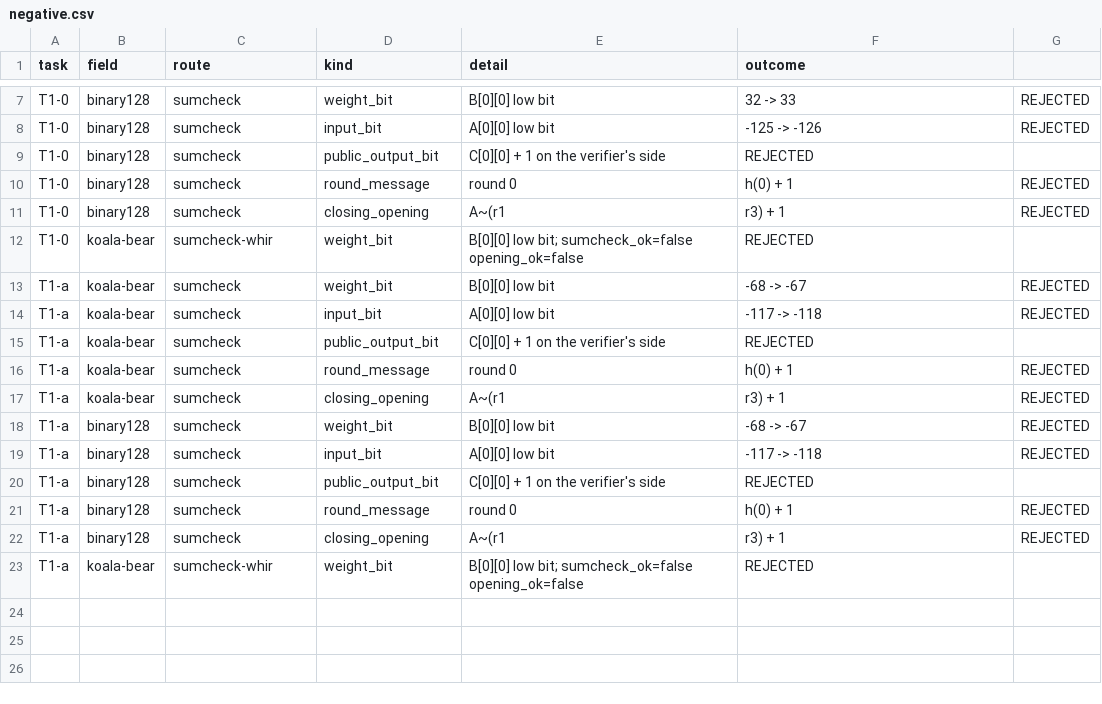
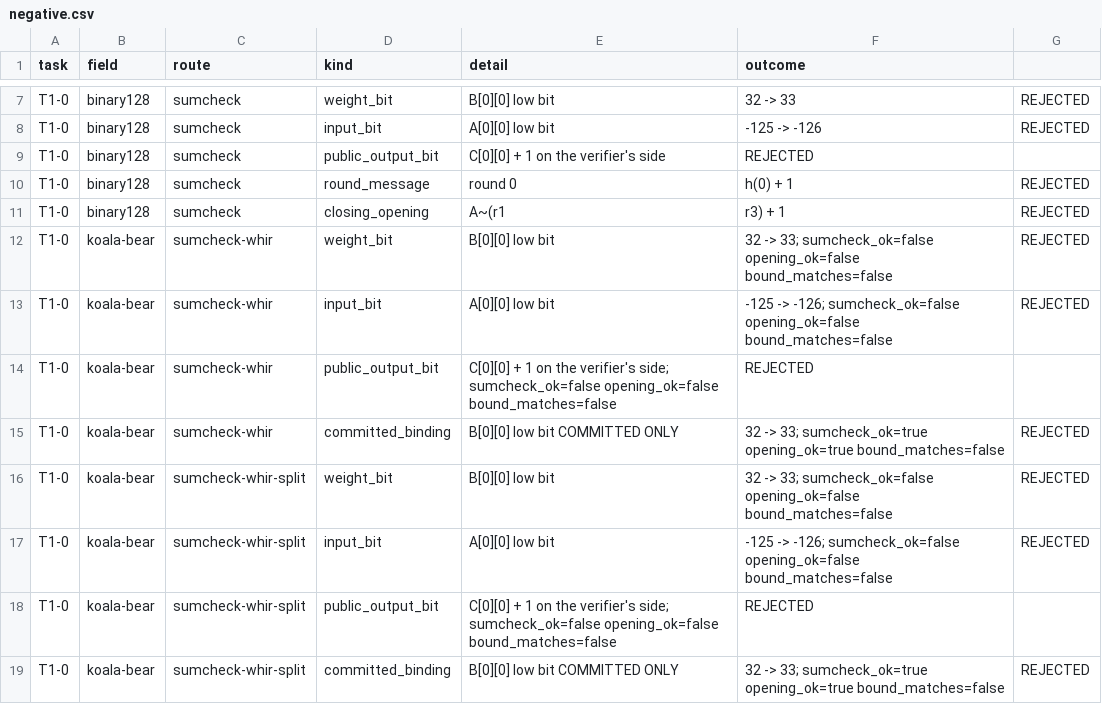
Before and after one commit to oxlipefe/snark-proof-systems-benchmark, a CSV file: data/negative-plonky3/negative.csv, drawn as a sheet; only a part is shown, gaps mark what is left out.

```diff
--- a/data/negative-plonky3/negative.csv
+++ b/data/negative-plonky3/negative.csv
@@ -11,13 +11,9 @@ T1-0,binary128,sumcheck,round_message,round 0, h(0) + 1,REJECTED
 T1-0,binary128,sumcheck,closing_opening,A~(r1,r3) + 1,REJECTED
-T1-0,koala-bear,sumcheck-whir,weight_bit,B[0][0] low bit; sumcheck_ok=false opening_ok=false,REJECTED
-T1-a,koala-bear,sumcheck,weight_bit,B[0][0] low bit, -68 -> -67,REJECTED
-T1-a,koala-bear,sumcheck,input_bit,A[0][0] low bit, -117 -> -118,REJECTED
-T1-a,koala-bear,sumcheck,public_output_bit,C[0][0] + 1 on the verifier's side,REJECTED
-T1-a,koala-bear,sumcheck,round_message,round 0, h(0) + 1,REJECTED
-T1-a,koala-bear,sumcheck,closing_opening,A~(r1,r3) + 1,REJECTED
-T1-a,binary128,sumcheck,weight_bit,B[0][0] low bit, -68 -> -67,REJECTED
-T1-a,binary128,sumcheck,input_bit,A[0][0] low bit, -117 -> -118,REJECTED
-T1-a,binary128,sumcheck,public_output_bit,C[0][0] + 1 on the verifier's side,REJECTED
-T1-a,binary128,sumcheck,round_message,round 0, h(0) + 1,REJECTED
-T1-a,binary128,sumcheck,closing_opening,A~(r1,r3) + 1,REJECTED
-T1-a,koala-bear,sumcheck-whir,weight_bit,B[0][0] low bit; sumcheck_ok=false opening_ok=false,REJECTED
+T1-0,koala-bear,sumcheck-whir,weight_bit,B[0][0] low bit, 32 -> 33; sumcheck_ok=false opening_ok=false bound_matches=false,REJECTED
+T1-0,koala-bear,sumcheck-whir,input_bit,A[0][0] low bit, -125 -> -126; sumcheck_ok=false opening_ok=false bound_matches=false,REJECTED
+T1-0,koala-bear,sumcheck-whir,public_output_bit,C[0][0] + 1 on the verifier's side; sumcheck_ok=false opening_ok=false bound_matches=false,REJECTED
+T1-0,koala-bear,sumcheck-whir,committed_binding,B[0][0] low bit COMMITTED ONLY, 32 -> 33; sumcheck_ok=true opening_ok=true bound_matches=false,REJECTED
+T1-0,koala-bear,sumcheck-whir-split,weight_bit,B[0][0] low bit, 32 -> 33; sumcheck_ok=false opening_ok=false bound_matches=false,REJECTED
+T1-0,koala-bear,sumcheck-whir-split,input_bit,A[0][0] low bit, -125 -> -126; sumcheck_ok=false opening_ok=false bound_matches=false,REJECTED
+T1-0,koala-bear,sumcheck-whir-split,public_output_bit,C[0][0] + 1 on the verifier's side; sumcheck_ok=false opening_ok=false bound_matches=false,REJECTED
+T1-0,koala-bear,sumcheck-whir-split,committed_binding,B[0][0] low bit COMMITTED ONLY, 32 -> 33; sumcheck_ok=true opening_ok=true bound_matches=false,REJECTED
```
Also changed, not shown: data/cells-plonky3.csv, 29 other files.
